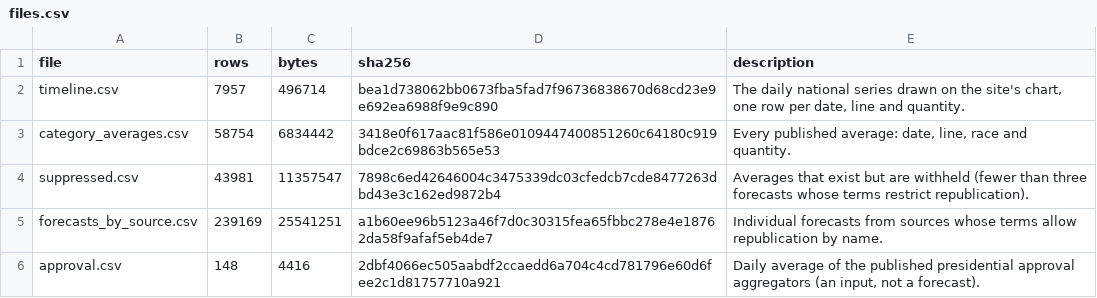
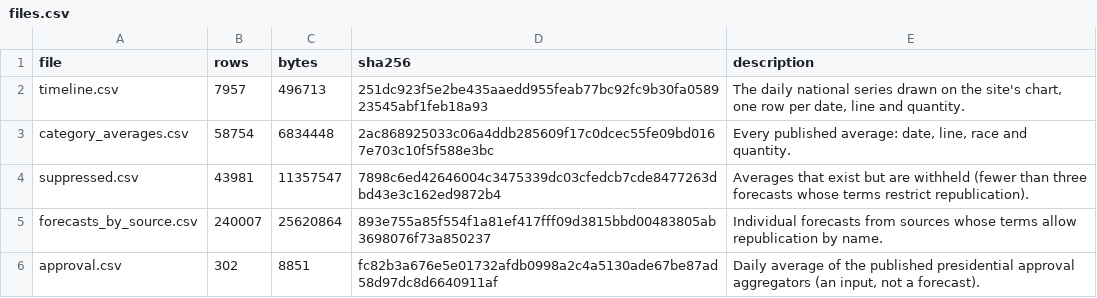
Before and after one commit to kevin-deluca-polisci/KD-website, a CSV file: forecast/archive/2026/files.csv, drawn as a sheet.

```diff
--- a/forecast/archive/2026/files.csv
+++ b/forecast/archive/2026/files.csv
@@ -1,6 +1,6 @@
 file,rows,bytes,sha256,description
-timeline.csv,7957,496714,bea1d738062bb0673fba5fad7f96736838670d68cd23e9e692ea6988f9e9c890,"The daily national series drawn on the site's chart, one row per date, line and quantity."
-category_averages.csv,58754,6834442,3418e0f617aac81f586e0109447400851260c64180c919bdce2c69863b565e53,"Every published average: date, line, race and quantity."
+timeline.csv,7957,496713,251dc923f5e2be435aaedd955feab77bc92fc9b30fa058923545abf1feb18a93,"The daily national series drawn on the site's chart, one row per date, line and quantity."
+category_averages.csv,58754,6834448,2ac868925033c06a4ddb285609f17c0dcec55fe09bd0167e703c10f5f588e3bc,"Every published average: date, line, race and quantity."
 suppressed.csv,43981,11357547,7898c6ed42646004c3475339dc03cfedcb7cde8477263dbd43e3c162ed9872b4,Averages that exist but are withheld (fewer than three forecasts whose terms restrict republication).
-forecasts_by_source.csv,239169,25541251,a1b60ee96b5123a46f7d0c30315fea65fbbc278e4e18762da58f9afaf5eb4de7,Individual forecasts from sources whose terms allow republication by name.
-approval.csv,148,4416,2dbf4066ec505aabdf2ccaedd6a704c4cd781796e60d6fee2c1d81757710a921,"Daily average of the published presidential approval aggregators (an input, not a forecast)."
+forecasts_by_source.csv,240007,25620864,893e755a85f554f1a81ef417fff09d3815bbd00483805ab3698076f73a850237,Individual forecasts from sources whose terms allow republication by name.
+approval.csv,302,8851,fc82b3a676e5e01732afdb0998a2c4a5130ade67be87ad58d97dc8d6640911af,"Daily average of the published presidential approval aggregators (an input, not a forecast)."
```
Also changed, not shown: forecast/archive/2026/approval.csv, forecast/archive/2026/timeline.csv, 8 other files.
